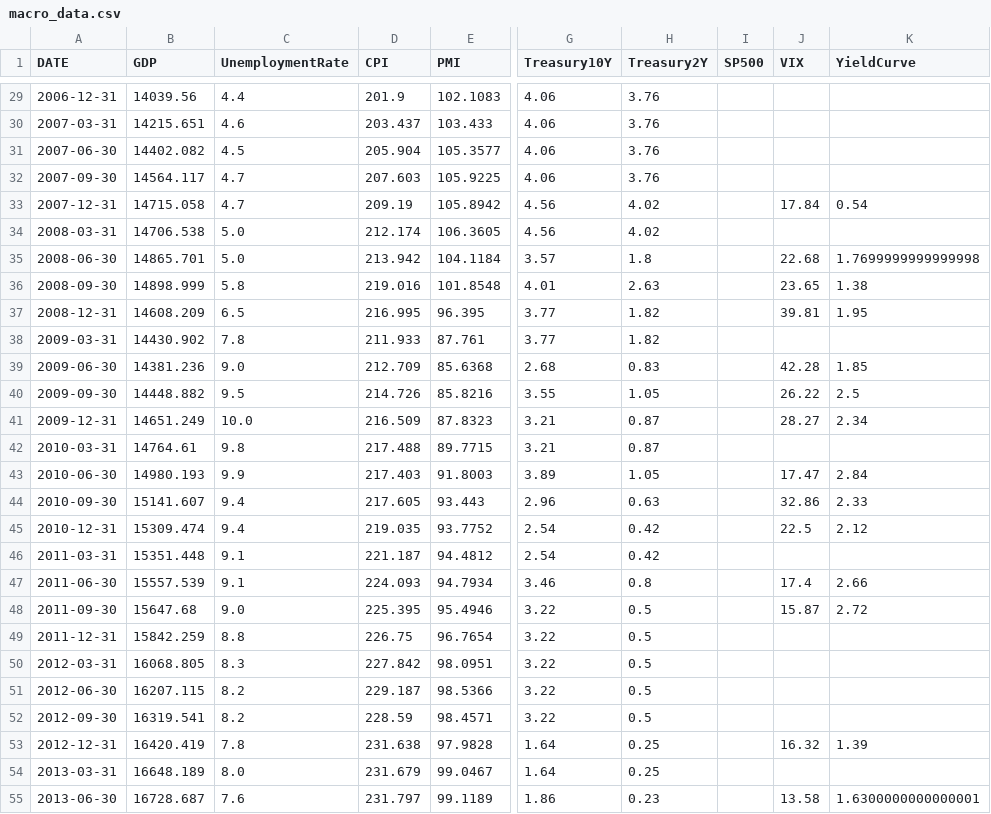
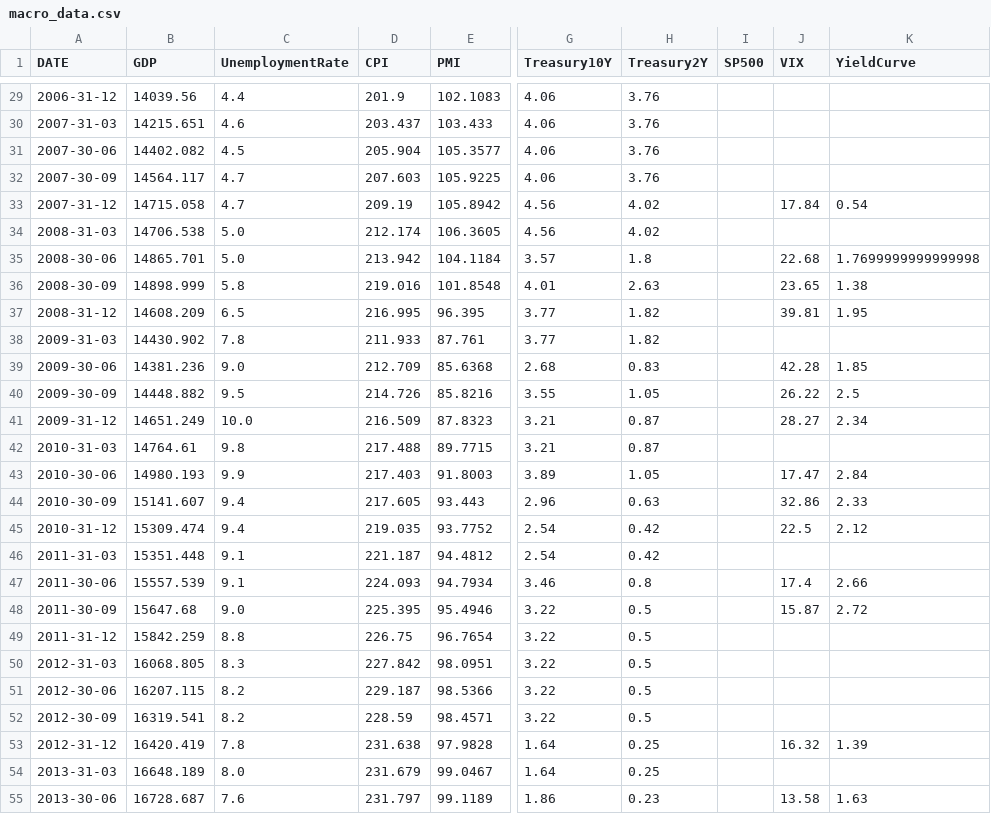
Before and after one commit to alvaraaravshah-star/portfolio-api, a CSV file: Pass 2 - Macro State Vector/macro_data.csv, drawn as a sheet; only a part is shown, gaps mark what is left out; the diff covers the shown part only; the diff names each change by its address in the sheet, - before the commit and + after, or states it on an @@ line.

```diff
--- a/Pass 2 - Macro State Vector/macro_data.csv
+++ b/Pass 2 - Macro State Vector/macro_data.csv
-A29 (DATE): 2006-12-31
+A29 (DATE): 2006-31-12
-A30 (DATE): 2007-03-31
+A30 (DATE): 2007-31-03
-A31 (DATE): 2007-06-30
+A31 (DATE): 2007-30-06
-A32 (DATE): 2007-09-30
+A32 (DATE): 2007-30-09
-A33 (DATE): 2007-12-31
+A33 (DATE): 2007-31-12
-A34 (DATE): 2008-03-31
+A34 (DATE): 2008-31-03
-A35 (DATE): 2008-06-30
+A35 (DATE): 2008-30-06
-A36 (DATE): 2008-09-30
+A36 (DATE): 2008-30-09
-A37 (DATE): 2008-12-31
+A37 (DATE): 2008-31-12
-A38 (DATE): 2009-03-31
+A38 (DATE): 2009-31-03
-A39 (DATE): 2009-06-30
+A39 (DATE): 2009-30-06
-A40 (DATE): 2009-09-30
+A40 (DATE): 2009-30-09
-A41 (DATE): 2009-12-31
+A41 (DATE): 2009-31-12
-A42 (DATE): 2010-03-31
+A42 (DATE): 2010-31-03
-A43 (DATE): 2010-06-30
+A43 (DATE): 2010-30-06
-A44 (DATE): 2010-09-30
+A44 (DATE): 2010-30-09
-A45 (DATE): 2010-12-31
+A45 (DATE): 2010-31-12
-A46 (DATE): 2011-03-31
+A46 (DATE): 2011-31-03
-A47 (DATE): 2011-06-30
+A47 (DATE): 2011-30-06
-A48 (DATE): 2011-09-30
+A48 (DATE): 2011-30-09
-A49 (DATE): 2011-12-31
+A49 (DATE): 2011-31-12
-A50 (DATE): 2012-03-31
+A50 (DATE): 2012-31-03
-A51 (DATE): 2012-06-30
+A51 (DATE): 2012-30-06
-A52 (DATE): 2012-09-30
+A52 (DATE): 2012-30-09
-A53 (DATE): 2012-12-31
+A53 (DATE): 2012-31-12
-A54 (DATE): 2013-03-31
+A54 (DATE): 2013-31-03
-A55 (DATE): 2013-06-30
+A55 (DATE): 2013-30-06
-K55 (YieldCurve): 1.6300000000000001
+K55 (YieldCurve): 1.63
```
Also changed, not shown: 86 edited cells elsewhere in this file, Pass 2 - Macro State Vector/macro_data_scored.csv, Pass 3 - Dataset Work /Factor_Returns_Final.csv, 26 other files.
